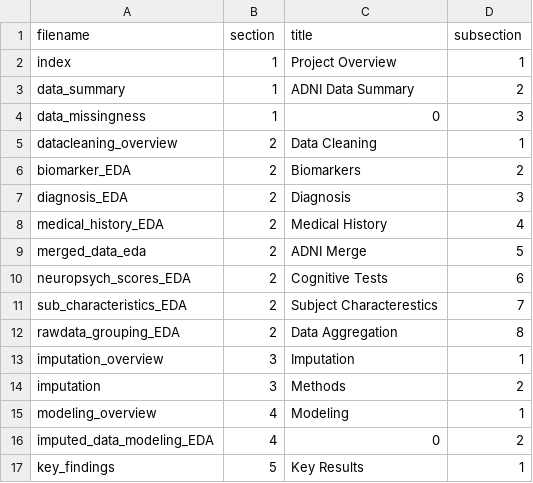
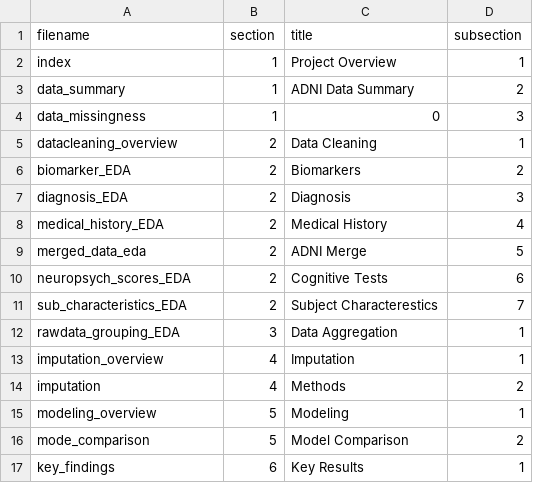
Before and after one commit to jamesm-vt/cs109a_adni, a CSV file: docs/_layouts/page_meta_data.csv, drawn as a sheet.

Commit message:
imputation and modeling updates

```diff
--- a/docs/_layouts/page_meta_data.csv
+++ b/docs/_layouts/page_meta_data.csv
@@ -11,7 +11,7 @@ neuropsych_scores_EDA,2,Cognitive Tests,6
 sub_characteristics_EDA,2,Subject Characterestics,7
-rawdata_grouping_EDA,2,Data Aggregation,8
-imputation_overview,3,Imputation,1
-imputation,3,Methods,2
-modeling_overview,4,Modeling,1
-imputed_data_modeling_EDA,4,0,2
-key_findings,5,Key Results,1
+rawdata_grouping_EDA,3,Data Aggregation,1
+imputation_overview,4,Imputation,1
+imputation,4,Methods,2
+modeling_overview,5,Modeling,1
+mode_comparison,5,Model Comparison,2
+key_findings,6,Key Results,1
```
Also changed, not shown: 48 other files.
